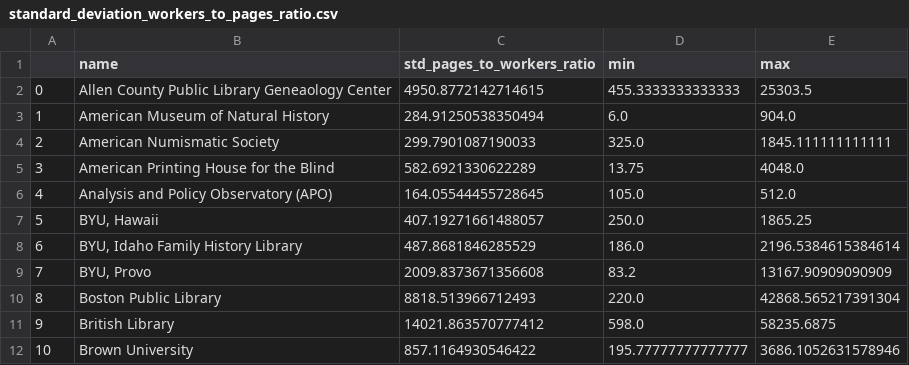
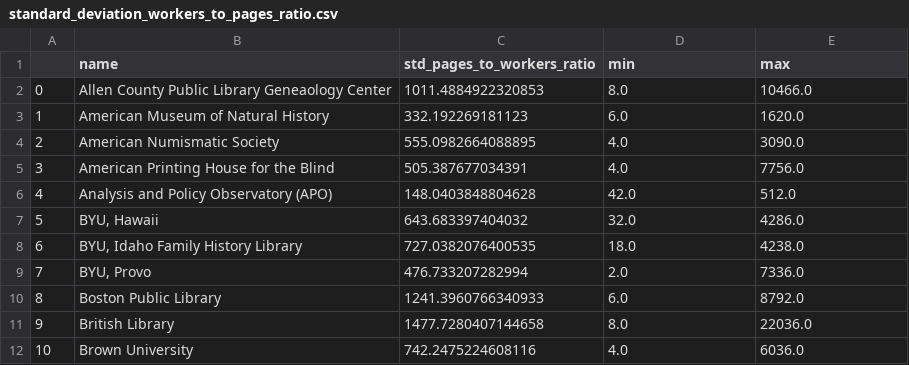
Before and after one commit to ers6/ia_scanning_labor_data, a CSV file: metadata-analysis/metadata-records-analysis-csvs/standard_deviation_workers_to_pages_ratio.csv, drawn as a sheet; only a part is shown; the diff covers the shown part only.

Commit message:
standard deviation or pages scanned to workers working

```diff
--- a/metadata-analysis/metadata-records-analysis-csvs/standard_deviation_workers_to_pages_ratio.csv
+++ b/metadata-analysis/metadata-records-analysis-csvs/standard_deviation_workers_to_pages_ratio.csv
@@ -1,12 +1,12 @@
 ,name,std_pages_to_workers_ratio,min,max
-0,Allen County Public Library Geneaology Center,4950.8772142714615,455.3333333333333,25303.5
-1,American Museum of Natural History,284.91250538350494,6.0,904.0
-2,American Numismatic Society,299.7901087190033,325.0,1845.111111111111
-3,American Printing House for the Blind,582.6921330622289,13.75,4048.0
-4,Analysis and Policy Observatory (APO),164.05544455728645,105.0,512.0
-5,"BYU, Hawaii",407.19271661488057,250.0,1865.25
-6,"BYU, Idaho Family History Library",487.8681846285529,186.0,2196.5384615384614
-7,"BYU, Provo",2009.8373671356608,83.2,13167.90909090909
-8,Boston Public Library,8818.513966712493,220.0,42868.565217391304
-9,British Library,14021.863570777412,598.0,58235.6875
-10,Brown University,857.1164930546422,195.77777777777777,3686.1052631578946
+0,Allen County Public Library Geneaology Center,1011.4884922320853,8.0,10466.0
+1,American Museum of Natural History,332.192269181123,6.0,1620.0
+2,American Numismatic Society,555.0982664088895,4.0,3090.0
+3,American Printing House for the Blind,505.387677034391,4.0,7756.0
+4,Analysis and Policy Observatory (APO),148.0403848804628,42.0,512.0
+5,"BYU, Hawaii",643.683397404032,32.0,4286.0
+6,"BYU, Idaho Family History Library",727.0382076400535,18.0,4238.0
+7,"BYU, Provo",476.733207282994,2.0,7336.0
+8,Boston Public Library,1241.3960766340933,6.0,8792.0
+9,British Library,1477.7280407144658,8.0,22036.0
+10,Brown University,742.2475224608116,4.0,6036.0
```
Also changed, not shown: 160 edited cells elsewhere in this file, 1 other file.
